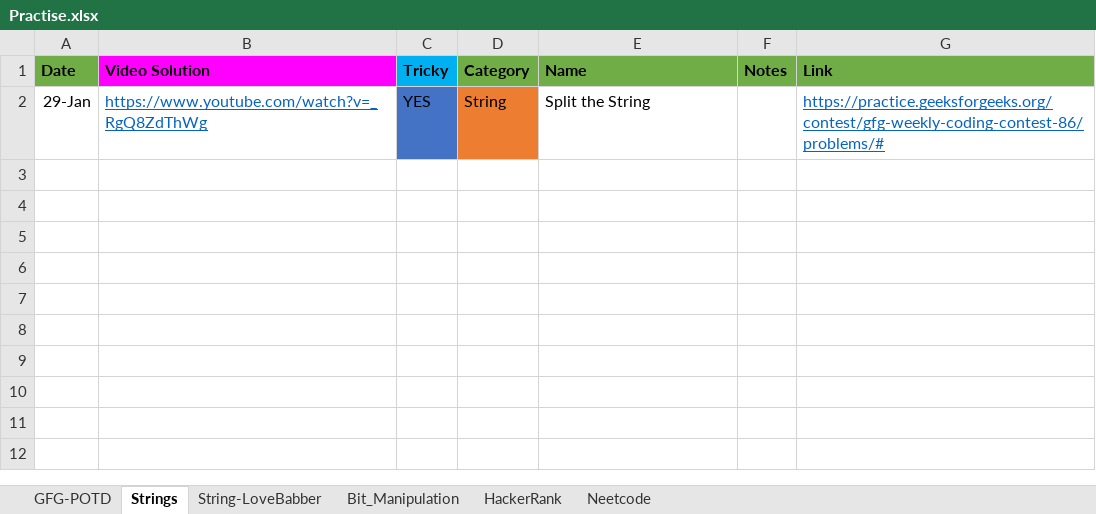
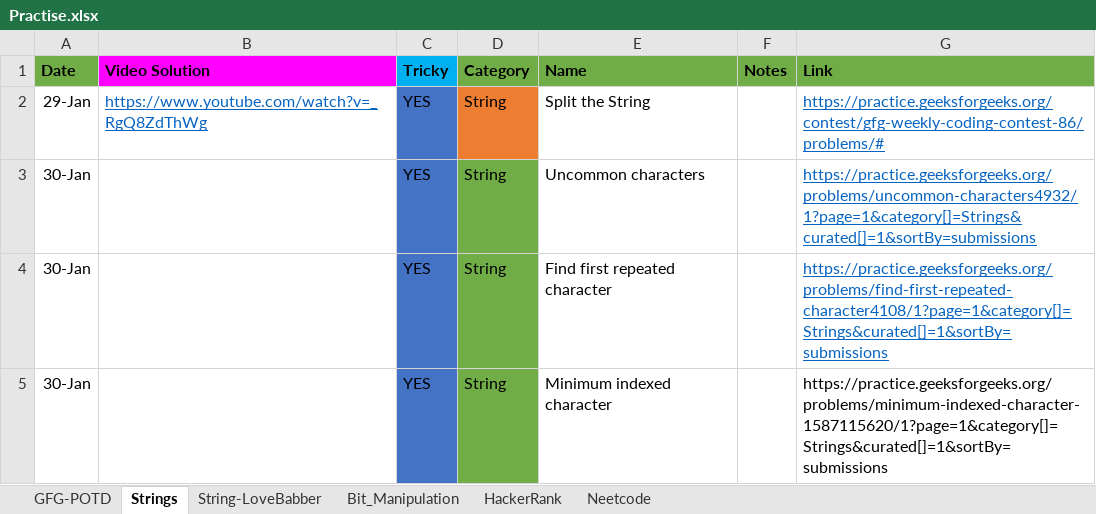
Before and after one commit to nikhilRevanakar/my-udemy, an Excel workbook: Practise.xlsx, sheet Strings, drawn as a sheet; values as stored, in another font and other column widths than the file's, no borders; the diff names each change by its address in the sheet, - before the commit and + after, or states it on an @@ line.

Commit message:
POTD 30-01

```diff
--- a/Practise.xlsx (sheet Strings)
+++ b/Practise.xlsx (sheet Strings)
+row 3: 30-Jan |  | YES | String | Uncommon characters |  | https://practice.geeksforgeeks.org/problems/uncommon-characters4932/1?page=1&category[]=Strings&curated[]=1&sortBy=submissions
+row 4: 30-Jan |  | YES | String | Find first repeated character |  | https://practice.geeksforgeeks.org/problems/find-first-repeated-character4108/1?page=1&category[]=Strings&curated[]=1&sortBy=submissions
+row 5: 30-Jan |  | YES | String | Minimum indexed character |  | https://practice.geeksforgeeks.org/problems/minimum-indexed-character-1587115620/1?page=1&category[]=Strings&curated[]=1&sortBy=submissions
```
